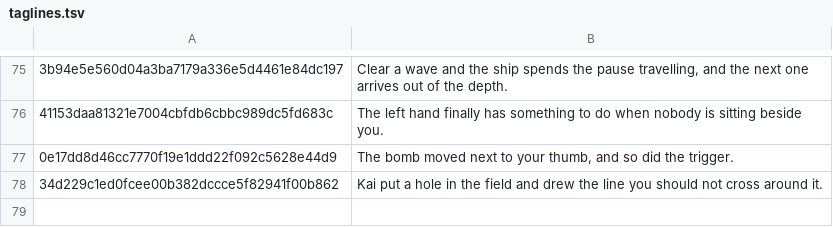
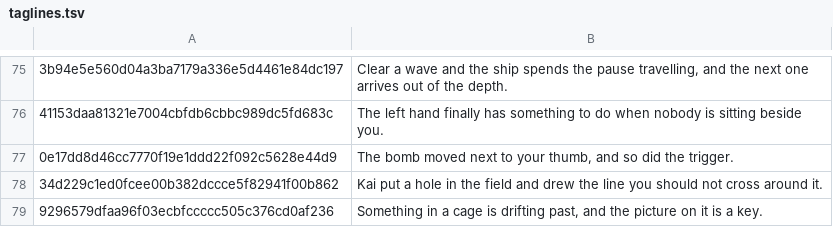
Before and after one commit to durchnull/hypercolor-asteroids, a TSV file: docs/taglines.tsv, drawn as a sheet; only a part is shown, gaps mark what is left out; the diff names each change by its address in the sheet, - before the commit and + after, or states it on an @@ line.

```diff
--- a/docs/taglines.tsv
+++ b/docs/taglines.tsv
+row 79: 9296579dfaa96f03ecbfccccc505c376cd0af236 | Something in a cage is drifting past, and the picture on it is a key.
```
Also changed, not shown: 10 other files.
